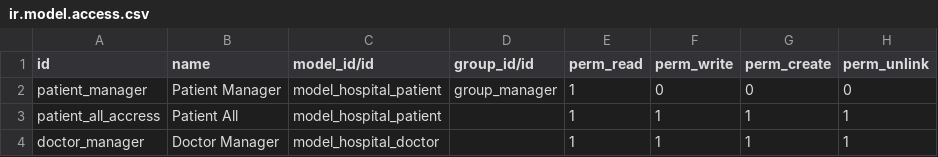
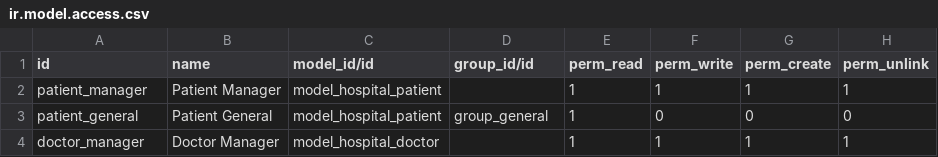
Before and after one commit to BoomWattanachai/Odoo, a CSV file: hospital/security/ir.model.access.csv, drawn as a sheet.

Commit message:
alter security rule

```diff
--- a/hospital/security/ir.model.access.csv
+++ b/hospital/security/ir.model.access.csv
@@ -1,4 +1,4 @@
 id,name,model_id/id,group_id/id,perm_read,perm_write,perm_create,perm_unlink
-patient_manager,Patient Manager,model_hospital_patient,group_manager,1,0,0,0
-patient_all_accress,Patient All,model_hospital_patient,,1,1,1,1
+patient_manager,Patient Manager,model_hospital_patient,,1,1,1,1
+patient_general,Patient General,model_hospital_patient,group_general,1,0,0,0
 doctor_manager,Doctor Manager,model_hospital_doctor,,1,1,1,1
```
Also changed, not shown: 1 other file.
